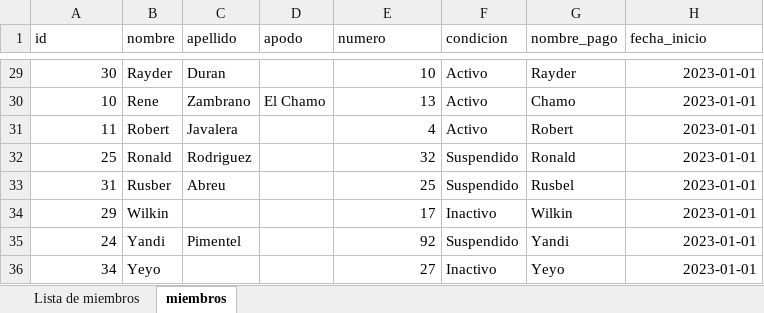
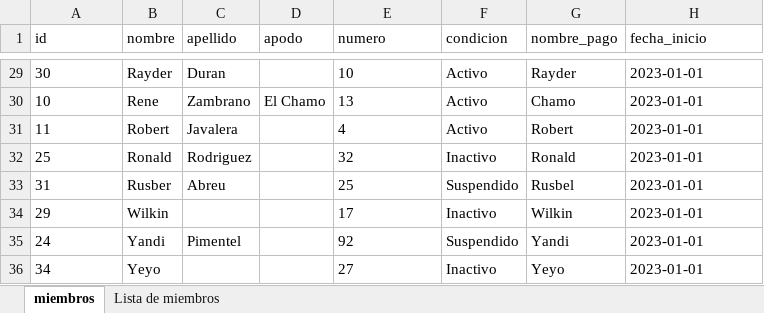
Before and after one commit to Johan-rosa/goat_website, an Excel workbook: data/miembros.xlsx, sheet miembros, drawn as a sheet; only a part is shown, gaps mark what is left out; values as stored, in another font and other column widths than the file's, no borders; the diff covers the shown part only; the diff names each change by its address in the sheet, - before the commit and + after, or states it on an @@ line.

```diff
--- a/data/miembros.xlsx (sheet miembros)
+++ b/data/miembros.xlsx (sheet miembros)
@@ sheet tab order changed: miembros | Lista de miembros @@
-A29:A36 alignment: right
+A29:A36 alignment: left
-E29:E36 alignment: right
+E29:E36 alignment: left
-H29:H36 alignment: right
+H29:H36 alignment: left
-F32 (condicion): Suspendido
+F32 (condicion): Inactivo
```
Also changed, not shown: 3 edited cells and cell formats elsewhere in this sheet, data/aportes.xlsx, 3 other files.
